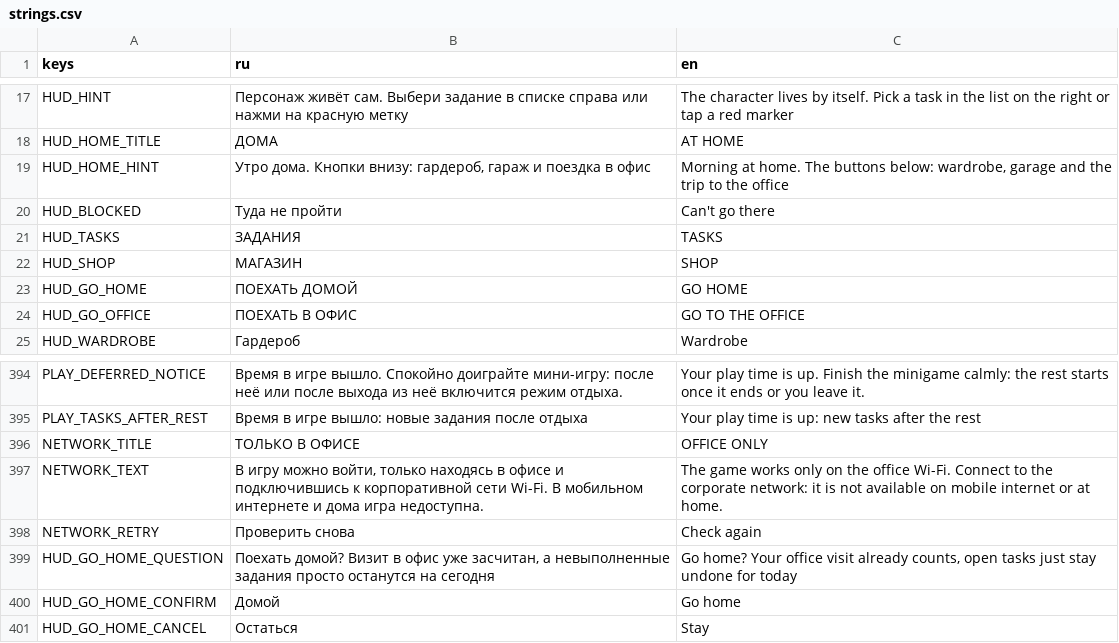
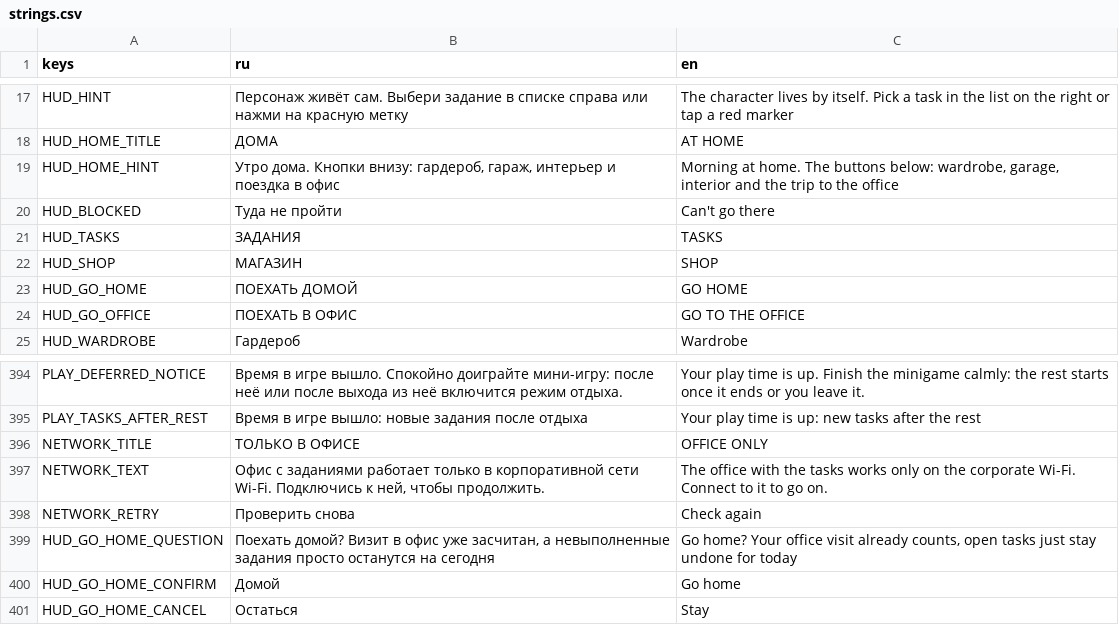
Before and after one commit to mikhail-krainev/ar-office-game-alphabank, a CSV file: client/localization/strings.csv, drawn as a sheet; only a part is shown, gaps mark what is left out; the diff covers the shown part only.

Commit message:
feat: home outside the office Wi-Fi, apartments and interior editor
Home location (apartment, wardrobe, garage, interior) now works from any
network: login and the home RPCs are in anywhereRpcs, login records the
Wi-Fi arrival only in the office network. The trip to the office asks the
new office_access RPC; outside the office network a waiting screen says the
office with the tasks opens after joining the corporate Wi-Fi, checks again
by itself and lets the player stay home. The office network overlay now
covers only the office scene.

Apartments 20/40/60/120/240 m² (the house has a fireplace, a backyard with
a pool and a garage with the player's car), eight colour palettes applied
by a gradient-map shader, and interior items and posters bought with coins
(get_home, buy_home, save_home: idempotent purchases through the wallet
ledger, ownership, copies and bounds checked on the server). The client
places items on the floor or walls, keeps the way to doors and used spots
free, and lets the player rearrange or put items away.

```diff
--- a/client/localization/strings.csv
+++ b/client/localization/strings.csv
@@ -18,3 +18,3 @@ HUD_HINT,"Персонаж живёт сам. Выбери задание в с
 HUD_HOME_TITLE,ДОМА,AT HOME
-HUD_HOME_HINT,"Утро дома. Кнопки внизу: гардероб, гараж и поездка в офис","Morning at home. The buttons below: wardrobe, garage and the trip to the office"
+HUD_HOME_HINT,"Утро дома. Кнопки внизу: гардероб, гараж, интерьер и поездка в офис","Morning at home. The buttons below: wardrobe, garage, interior and the trip to the office"
 HUD_BLOCKED,Туда не пройти,Can't go there
@@ -396,3 +396,3 @@ PLAY_TASKS_AFTER_REST,Время в игре вышло: новые задани
 NETWORK_TITLE,ТОЛЬКО В ОФИСЕ,OFFICE ONLY
-NETWORK_TEXT,"В игру можно войти, только находясь в офисе и подключившись к корпоративной сети Wi-Fi. В мобильном интернете и дома игра недоступна.",The game works only on the office Wi-Fi. Connect to the corporate network: it is not available on mobile internet or at home.
+NETWORK_TEXT,"Офис с заданиями работает только в корпоративной сети Wi-Fi. Подключись к ней, чтобы продолжить.",The office with the tasks works only on the corporate Wi-Fi. Connect to it to go on.
 NETWORK_RETRY,Проверить снова,Check again
```
Also changed, not shown: 49 added rows elsewhere in this file, 48 other files.
